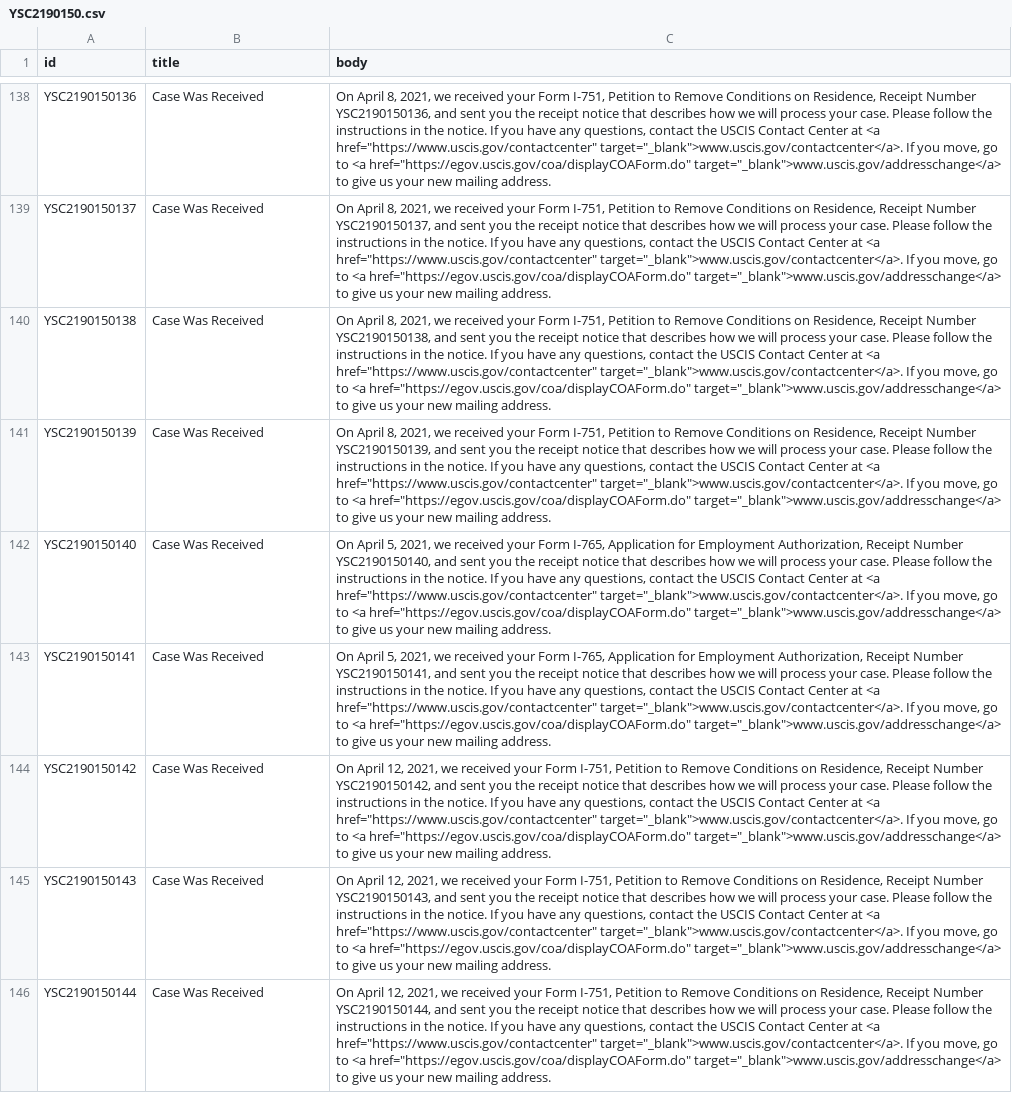
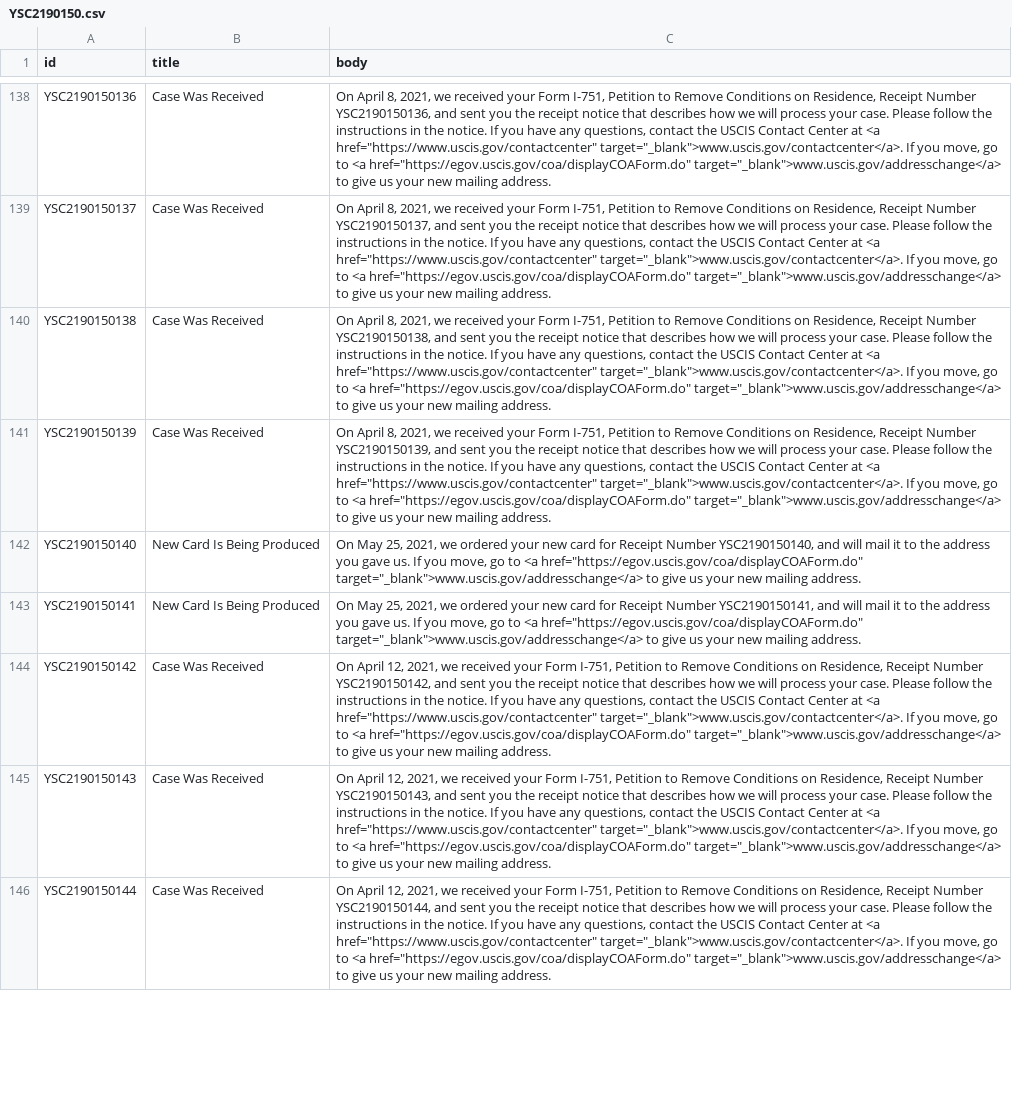
Before and after one commit to opt-lol/opt-data, a CSV file: data/YSC2190150.csv, drawn as a sheet; only a part is shown, gaps mark what is left out; the diff covers the shown part only; the diff names each change by its address in the sheet, - before the commit and + after, or states it on an @@ line.

```diff
--- a/data/YSC2190150.csv
+++ b/data/YSC2190150.csv
-B142:B143 (title): Case Was Received
+B142:B143 (title): New Card Is Being Produced
-C142 (body): On April 5, 2021, we received your Form I-765, Application for Employment Authorization, Receipt Number YSC2190150140, and sent you the receipt notice that describes how we will process your case. Please follow the instructions in the notice. If you have any questions, contact the USCIS Contact Center at <a href="https://www.uscis.gov/contactcenter" target="_blank">www.uscis.gov/contactcenter</a>. If you…
+C142 (body): On May 25, 2021, we ordered your new card for Receipt Number YSC2190150140, and will mail it to the address you gave us. If you…
-C143 (body): On April 5, 2021, we received your Form I-765, Application for Employment Authorization, Receipt Number YSC2190150141, and sent you the receipt notice that describes how we will process your case. Please follow the instructions in the notice. If you have any questions, contact the USCIS Contact Center at <a href="https://www.uscis.gov/contactcenter" target="_blank">www.uscis.gov/contactcenter</a>. If you…
+C143 (body): On May 25, 2021, we ordered your new card for Receipt Number YSC2190150141, and will mail it to the address you gave us. If you…
```
Also changed, not shown: 4 edited cells elsewhere in this file, data/YSC2190115.csv, data/YSC2190120.csv, 26 other files.
